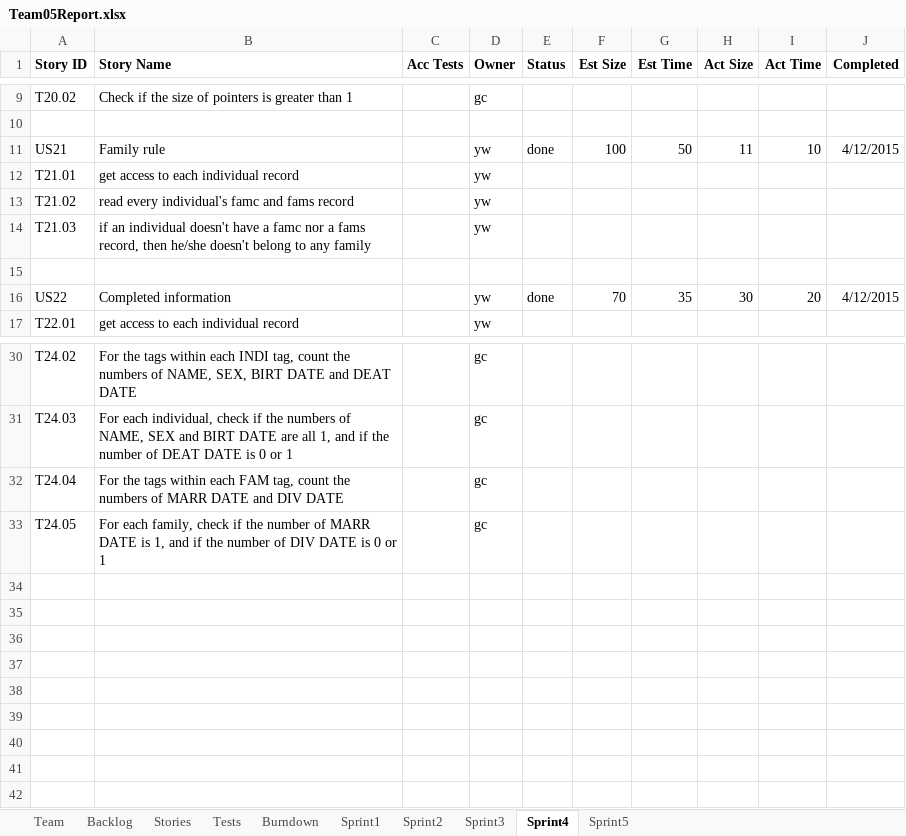
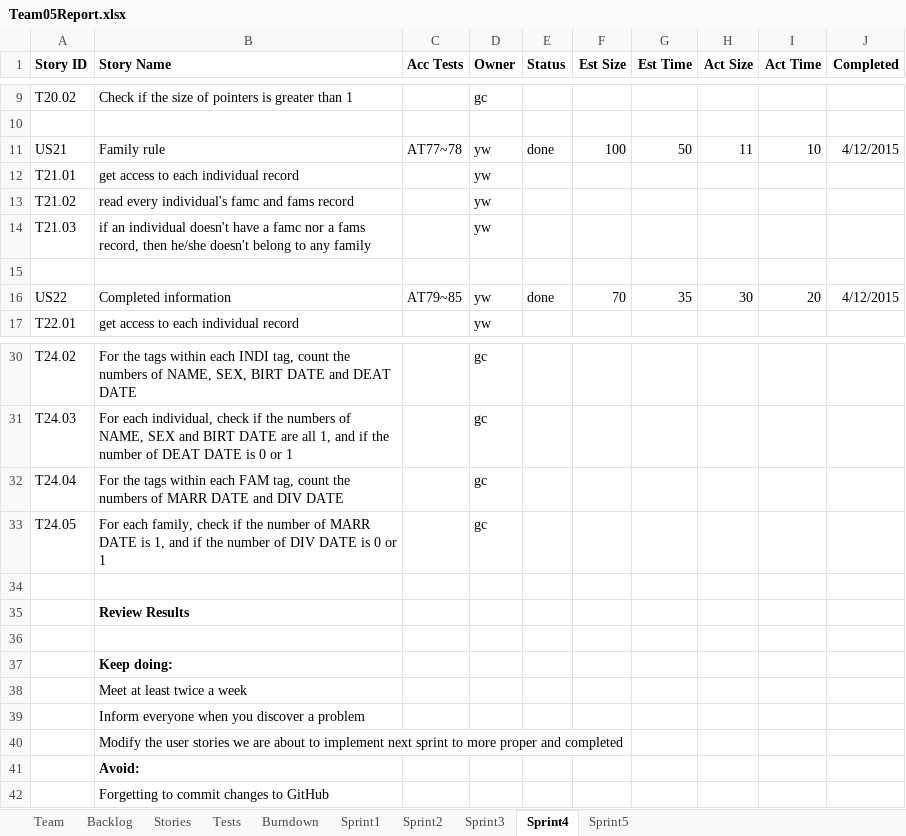
Before and after one commit to LSYanJun/SSW555tm052015s, an Excel workbook: Team05Report.xlsx, sheet Sprint4, drawn as a sheet; only a part is shown, gaps mark what is left out; values as stored, in another font and other column widths than the file's, no borders; the diff names each change by its address in the sheet, - before the commit and + after, or states it on an @@ line.

```diff
--- a/Team05Report.xlsx (sheet Sprint4)
+++ b/Team05Report.xlsx (sheet Sprint4)
-C11 (Acc Tests): (empty)
+C11 (Acc Tests): AT77~78
-C16 (Acc Tests): (empty)
+C16 (Acc Tests): AT79~85
+row 34: (empty)
+row 35:  | Review Results
+row 36: (empty)
+row 37:  | Keep doing:
+row 38:  | Meet at least twice a week
+row 39:  | Inform everyone when you discover a problem
+row 40:  | Modify the user stories we are about to implement next sprint to more proper and completed
+row 41:  | Avoid:
+row 42:  | Forgetting to commit changes to GitHub
```
Also changed, not shown: sheet Backlog, charts or pictures, 16 other files.
